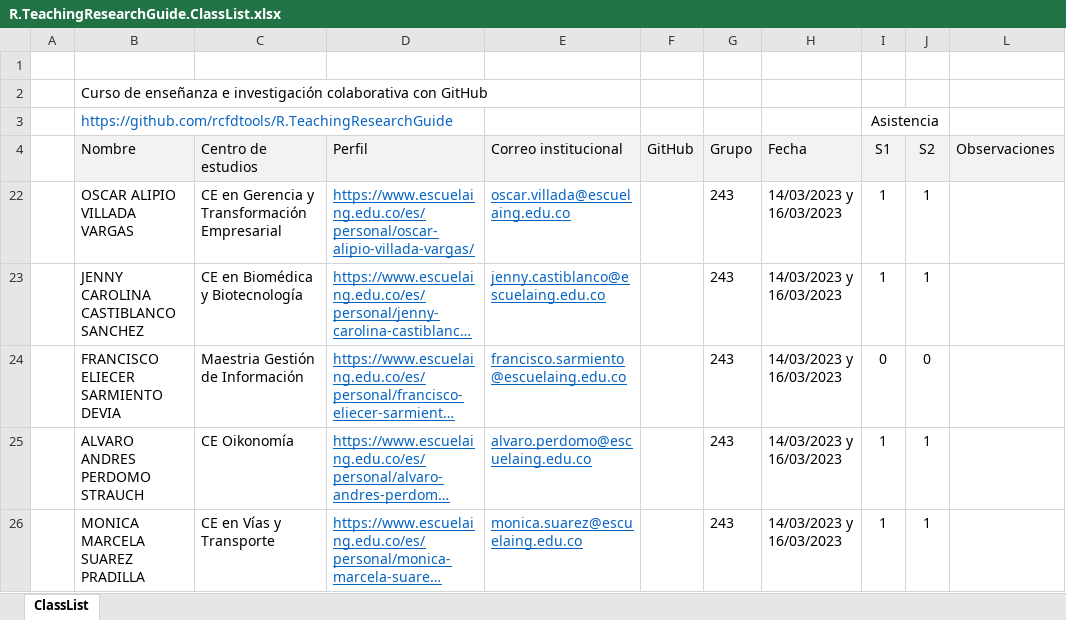
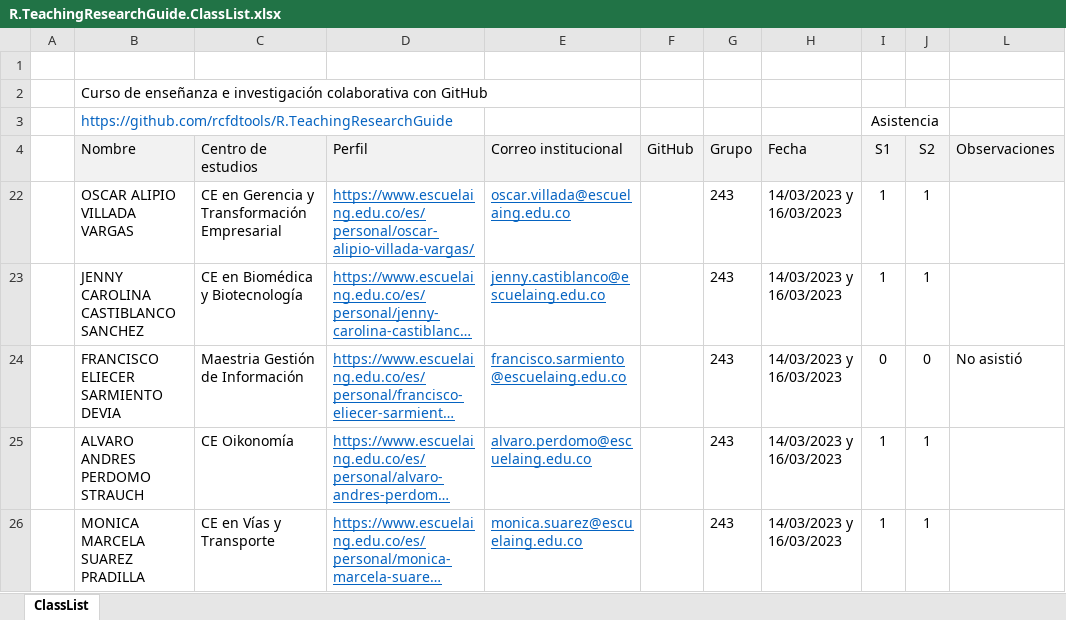
Before and after one commit to rcfdtools/R.TeachingResearchGuide, an Excel workbook: CaseUse/R.TeachingResearchGuide.ClassList.xlsx, sheet ClassList, drawn as a sheet; long unchanged cells end in …; values as stored, in another font and other column widths than the file's, no borders; charts and pictures and conditional formats not drawn; the diff names each change by its address in the sheet, - before the commit and + after, or states it on an @@ line.

Commit message:
General update.

```diff
--- a/CaseUse/R.TeachingResearchGuide.ClassList.xlsx (sheet ClassList)
+++ b/CaseUse/R.TeachingResearchGuide.ClassList.xlsx (sheet ClassList)
-L24 (Observaciones): (empty)
+L24 (Observaciones): No asistió
```
